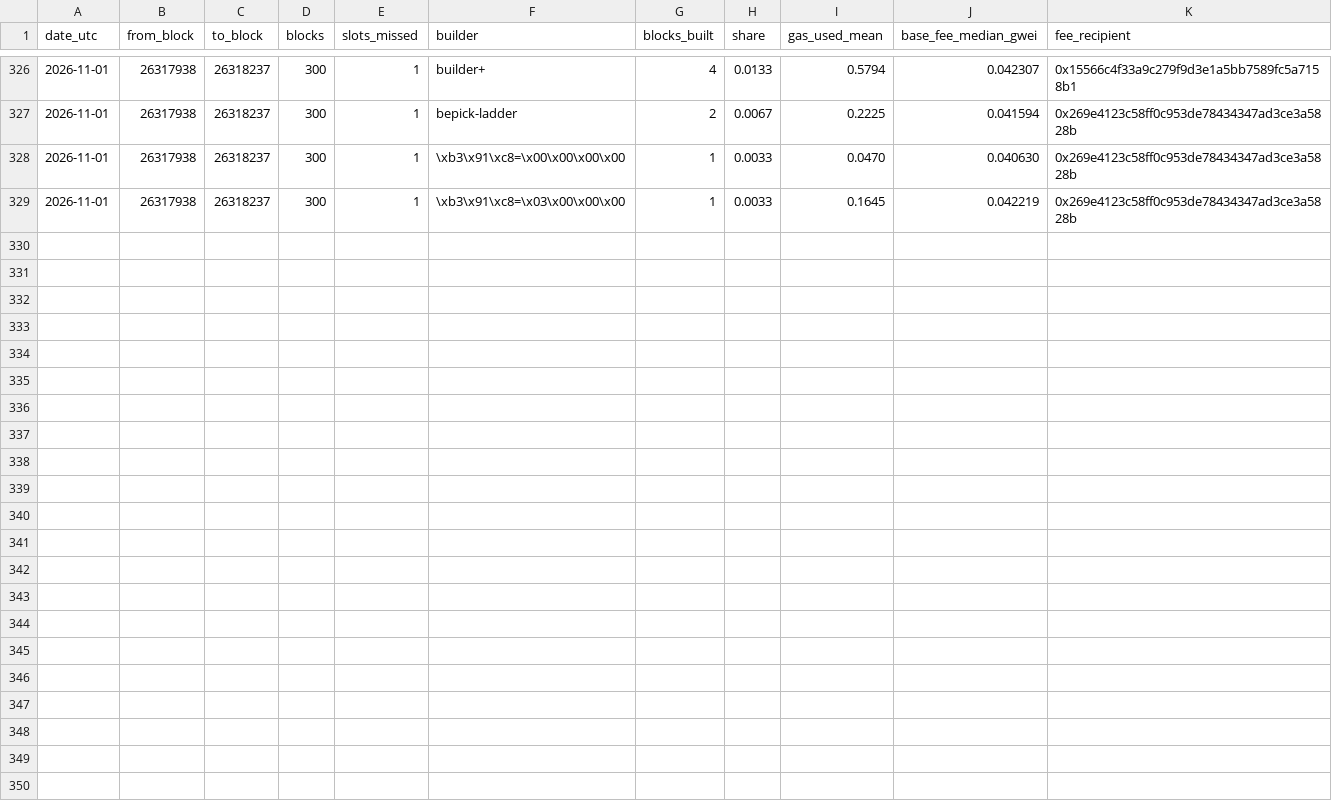
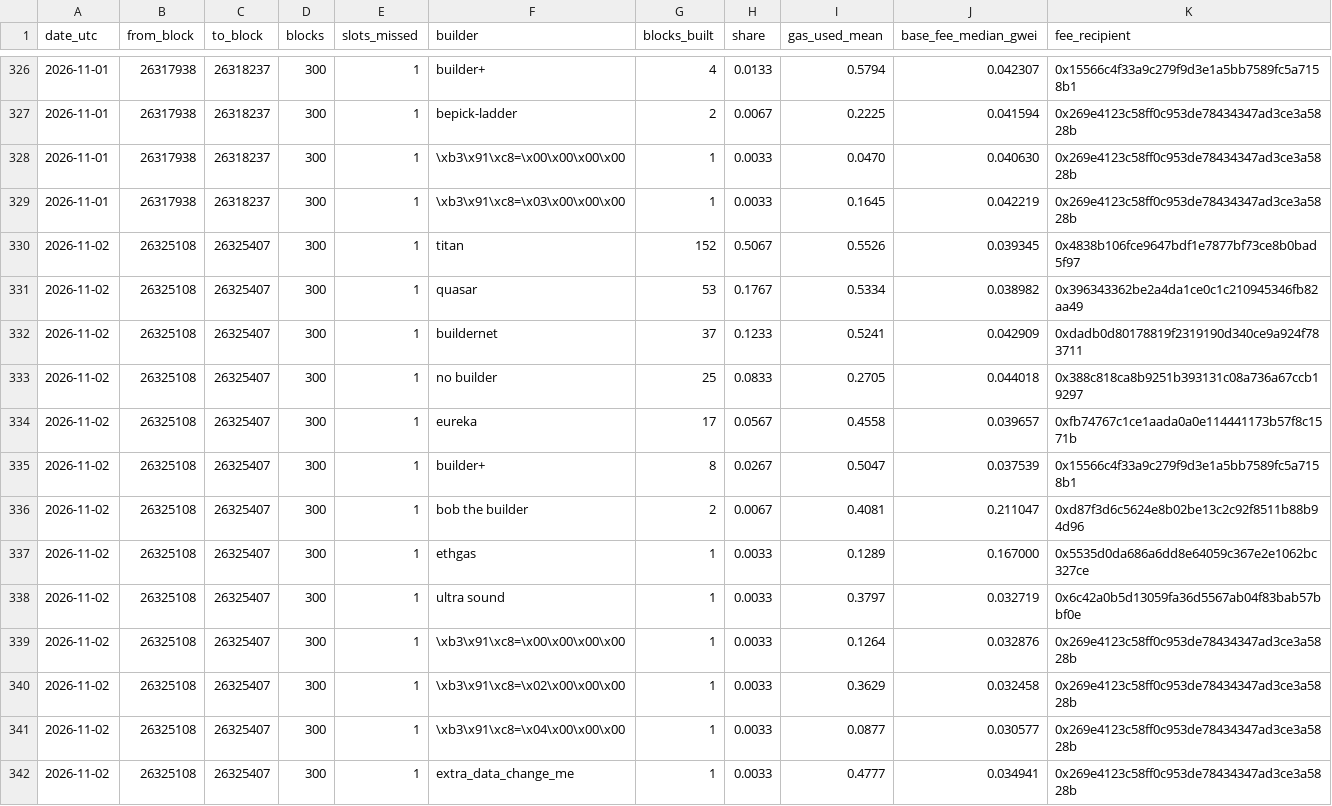
Before and after one commit to AlinaSchan/builderwatch, a CSV file: data/daily.csv, drawn as a sheet; only a part is shown, gaps mark what is left out; the diff names each change by its address in the sheet, - before the commit and + after, or states it on an @@ line.

```diff
--- a/data/daily.csv
+++ b/data/daily.csv
+row 330: 2026-11-02 | 26325108 | 26325407 | 300 | 1 | titan | 152 | 0.5067 | 0.5526 | 0.039345 | 0x4838b106fce9647bdf1e7877bf73ce8b0bad5f97
+row 331: 2026-11-02 | 26325108 | 26325407 | 300 | 1 | quasar | 53 | 0.1767 | 0.5334 | 0.038982 | 0x396343362be2a4da1ce0c1c210945346fb82aa49
+row 332: 2026-11-02 | 26325108 | 26325407 | 300 | 1 | buildernet | 37 | 0.1233 | 0.5241 | 0.042909 | 0xdadb0d80178819f2319190d340ce9a924f783711
+row 333: 2026-11-02 | 26325108 | 26325407 | 300 | 1 | no builder | 25 | 0.0833 | 0.2705 | 0.044018 | 0x388c818ca8b9251b393131c08a736a67ccb19297
+row 334: 2026-11-02 | 26325108 | 26325407 | 300 | 1 | eureka | 17 | 0.0567 | 0.4558 | 0.039657 | 0xfb74767c1ce1aada0a0e114441173b57f8c1571b
+row 335: 2026-11-02 | 26325108 | 26325407 | 300 | 1 | builder+ | 8 | 0.0267 | 0.5047 | 0.037539 | 0x15566c4f33a9c279f9d3e1a5bb7589fc5a7158b1
+row 336: 2026-11-02 | 26325108 | 26325407 | 300 | 1 | bob the builder | 2 | 0.0067 | 0.4081 | 0.211047 | 0xd87f3d6c5624e8b02be13c2c92f8511b88b94d96
+row 337: 2026-11-02 | 26325108 | 26325407 | 300 | 1 | ethgas | 1 | 0.0033 | 0.1289 | 0.167000 | 0x5535d0da686a6dd8e64059c367e2e1062bc327ce
+row 338: 2026-11-02 | 26325108 | 26325407 | 300 | 1 | ultra sound | 1 | 0.0033 | 0.3797 | 0.032719 | 0x6c42a0b5d13059fa36d5567ab04f83bab57bbf0e
+row 339: 2026-11-02 | 26325108 | 26325407 | 300 | 1 | \xb3\x91\xc8=\x00\x00\x00\x00 | 1 | 0.0033 | 0.1264 | 0.032876 | 0x269e4123c58ff0c953de78434347ad3ce3a5828b
+row 340: 2026-11-02 | 26325108 | 26325407 | 300 | 1 | \xb3\x91\xc8=\x02\x00\x00\x00 | 1 | 0.0033 | 0.3629 | 0.032458 | 0x269e4123c58ff0c953de78434347ad3ce3a5828b
+row 341: 2026-11-02 | 26325108 | 26325407 | 300 | 1 | \xb3\x91\xc8=\x04\x00\x00\x00 | 1 | 0.0033 | 0.0877 | 0.030577 | 0x269e4123c58ff0c953de78434347ad3ce3a5828b
+row 342: 2026-11-02 | 26325108 | 26325407 | 300 | 1 | extra_data_change_me | 1 | 0.0033 | 0.4777 | 0.034941 | 0x269e4123c58ff0c953de78434347ad3ce3a5828b
```
